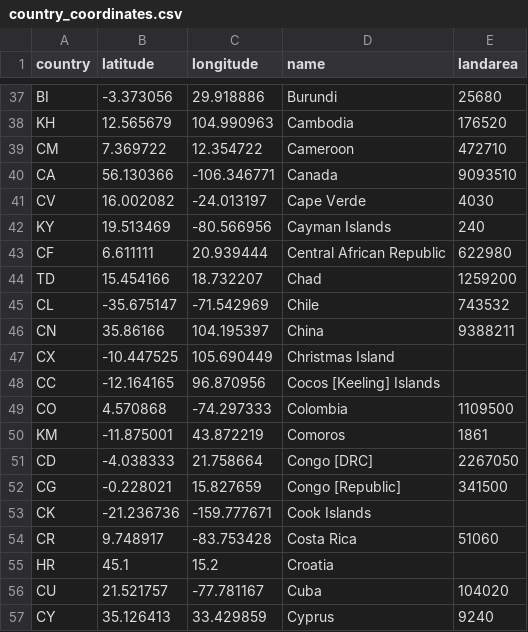
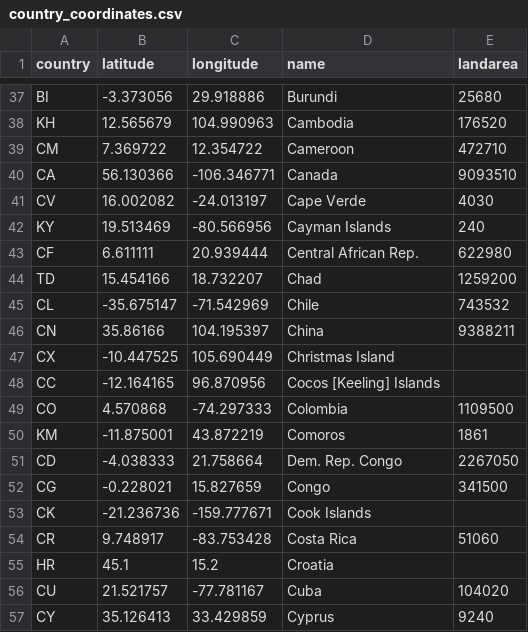
Before and after one commit to yassinmziya/gii-frontend, a CSV file: src/components/WorldMap/components/country-profile/country_coordinates.csv, drawn as a sheet; only a part is shown, gaps mark what is left out.

```diff
--- a/src/components/WorldMap/components/country-profile/country_coordinates.csv
+++ b/src/components/WorldMap/components/country-profile/country_coordinates.csv
@@ -42,3 +42,3 @@ CV,16.002082,-24.013197,Cape Verde,4030
 KY,19.513469,-80.566956,Cayman Islands,240
-CF,6.611111,20.939444,Central African Republic,622980
+CF,6.611111,20.939444,Central African Rep.,622980
 TD,15.454166,18.732207,Chad,1259200
@@ -50,4 +50,4 @@ CO,4.570868,-74.297333,Colombia,1109500
 KM,-11.875001,43.872219,Comoros,1861
-CD,-4.038333,21.758664,Congo [DRC],2267050
-CG,-0.228021,15.827659,Congo [Republic],341500
+CD,-4.038333,21.758664,Dem. Rep. Congo,2267050
+CG,-0.228021,15.827659,Congo,341500
 CK,-21.236736,-159.777671,Cook Islands,
```
Also changed, not shown: 1 other file.
